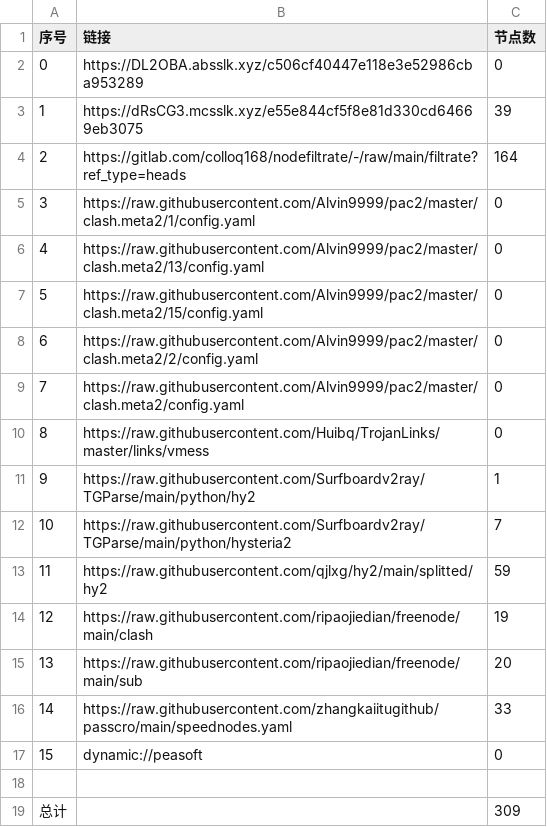
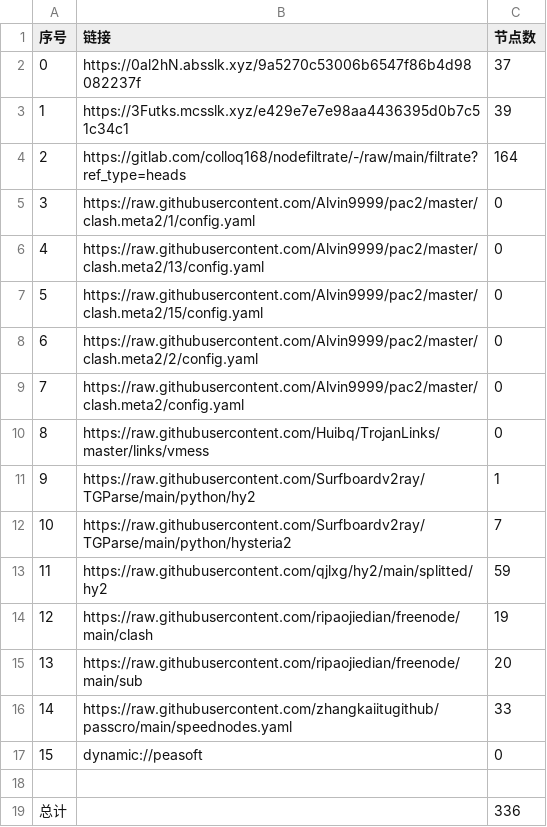
Before and after one commit to aee1996a/NoMoreWalls, a CSV file: list_result.csv, drawn as a sheet.

```diff
--- a/list_result.csv
+++ b/list_result.csv
@@ -1,4 +1,4 @@
 序号,链接,节点数
-0,https://DL2OBA.absslk.xyz/c506cf40447e118e3e52986cba953289,0
-1,https://dRsCG3.mcsslk.xyz/e55e844cf5f8e81d330cd64669eb3075,39
+0,https://0al2hN.absslk.xyz/9a5270c53006b6547f86b4d98082237f,37
+1,https://3Futks.mcsslk.xyz/e429e7e7e98aa4436395d0b7c51c34c1,39
 2,https://gitlab.com/colloq168/nodefiltrate/-/raw/main/filtrate?ref_type=heads,164
@@ -18,2 +18,2 @@
 
-总计,,309
+总计,,336
```
Also changed, not shown: 27 other files.
